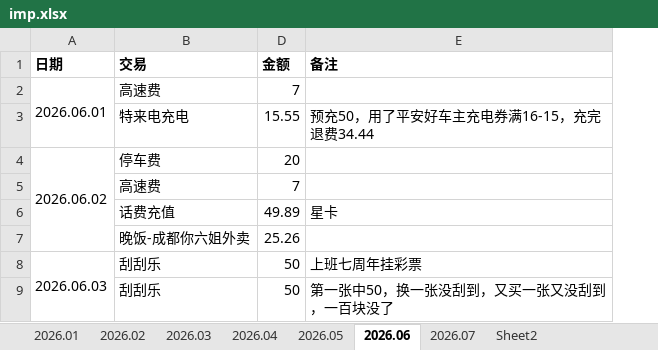
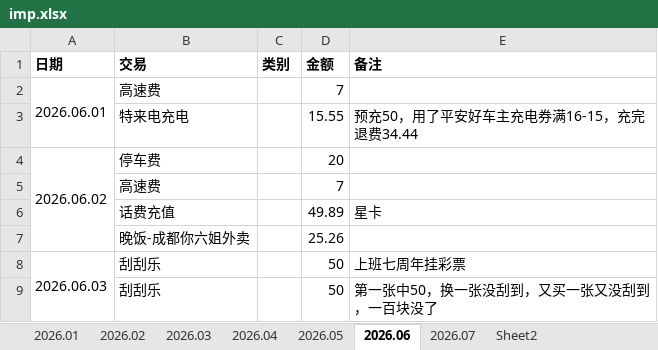
Before and after one commit to heart14/money-book-pwa, an Excel workbook: docs/imp.xlsx, sheet 2026.06, drawn as a sheet; only a part is shown; values as stored, in another font and other column widths than the file's, no borders; conditional formats not drawn; the diff names each change by its address in the sheet, - before the commit and + after, or states it on an @@ line.

```diff
--- a/docs/imp.xlsx (sheet 2026.06)
+++ b/docs/imp.xlsx (sheet 2026.06)
@@ column C (类别) unhidden, empty @@
```
Also changed, not shown: 4 other files.
